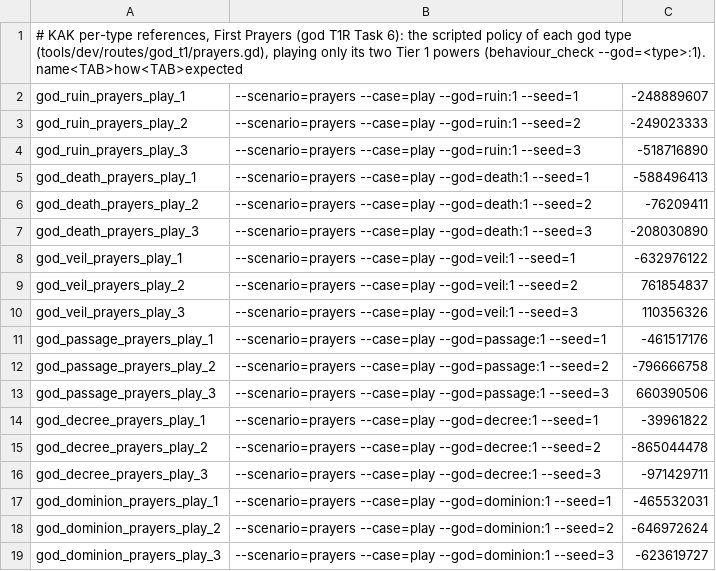
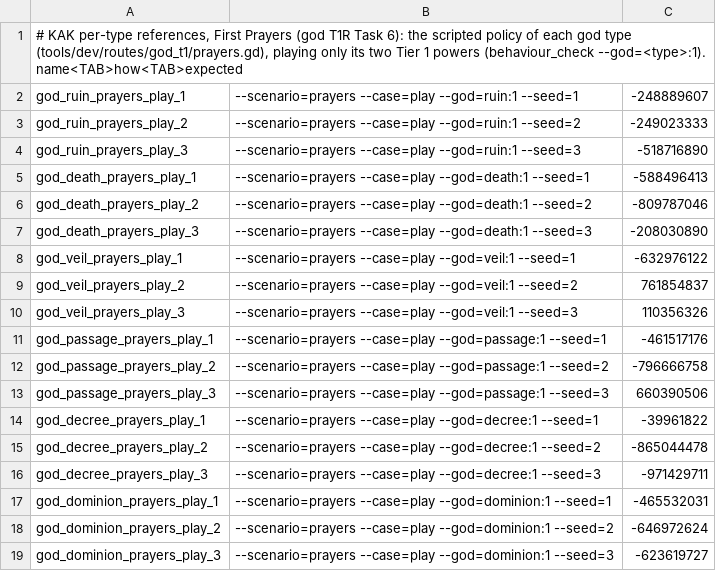
Before and after one commit to audoraemon/vfxProve, a TSV file: tools/dev/refs/god_t1_prayers.tsv, drawn as a sheet.

```diff
--- a/tools/dev/refs/god_t1_prayers.tsv
+++ b/tools/dev/refs/god_t1_prayers.tsv
@@ -5,3 +5,3 @@ god_ruin_prayers_play_3	--scenario=prayers --case=play --god=ruin:1 --seed=3	-51
 god_death_prayers_play_1	--scenario=prayers --case=play --god=death:1 --seed=1	-588496413
-god_death_prayers_play_2	--scenario=prayers --case=play --god=death:1 --seed=2	-76209411
+god_death_prayers_play_2	--scenario=prayers --case=play --god=death:1 --seed=2	-809787046
 god_death_prayers_play_3	--scenario=prayers --case=play --god=death:1 --seed=3	-208030890
```
Also changed, not shown: tools/dev/refs/god_t1_harvest.tsv, tools/dev/refs/god_t1_lamb.tsv, 1 other file.
